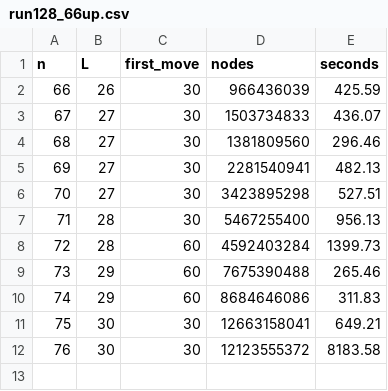
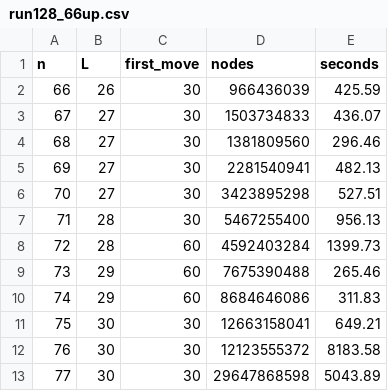
Before and after one commit to xa8zz/erdos-harness, a CSV file: erdos-872/fable/run128_66up.csv, drawn as a sheet; the diff names each change by its address in the sheet, - before the commit and + after, or states it on an @@ line.

Commit message:
erdos-872: F29.3 — L(77)=30, plateau law dead-center through n=77

```diff
--- a/erdos-872/fable/run128_66up.csv
+++ b/erdos-872/fable/run128_66up.csv
+row 13: 77 | 30 | 30 | 29647868598 | 5043.89
```
Also changed, not shown: 1 other file.
